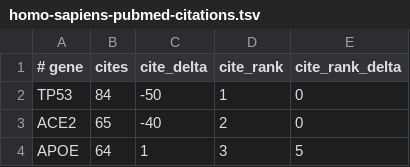
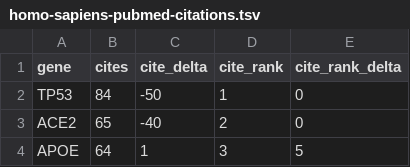
Before and after one commit to broadinstitute/gene-trends, a TSV file: data/homo-sapiens-pubmed-citations.tsv, drawn as a sheet; only a part is shown.

```diff
--- a/data/homo-sapiens-pubmed-citations.tsv
+++ b/data/homo-sapiens-pubmed-citations.tsv
@@ -1,2 +1,2 @@
-# gene	cites	cite_delta	cite_rank	cite_rank_delta
+gene	cites	cite_delta	cite_rank	cite_rank_delta
 TP53	84	-50	1	0
```
Also changed, not shown: 7 other files.
